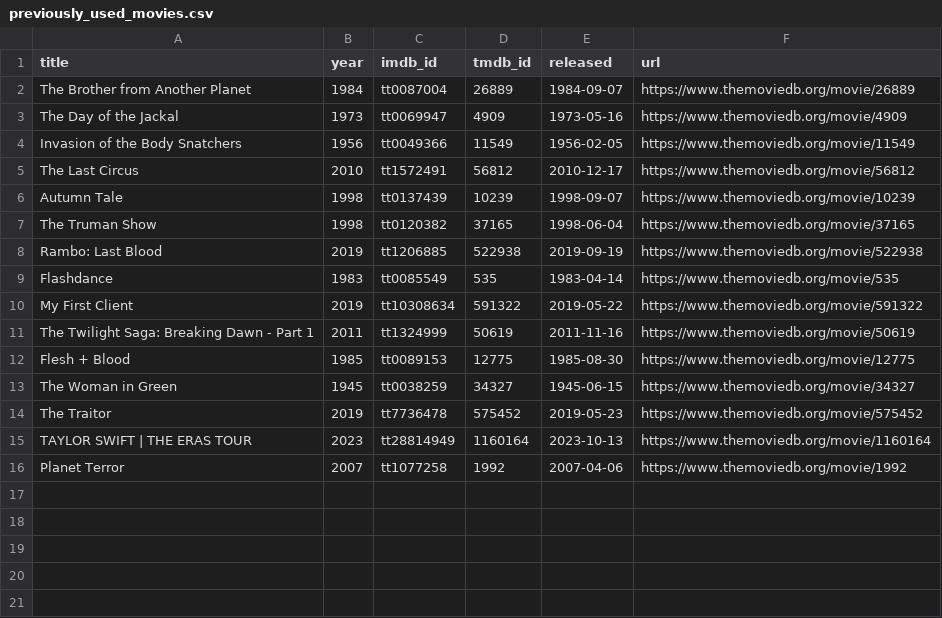
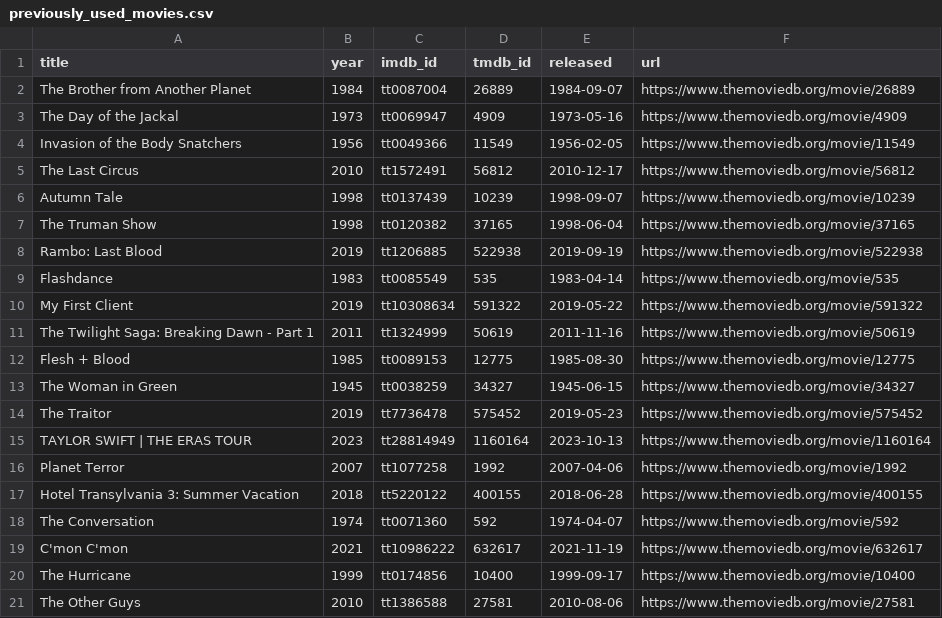
Before and after one commit to ThatMovieGuyOriginal/movie-feeds, a CSV file: movies/previously_used_movies.csv, drawn as a sheet; the diff names each change by its address in the sheet, - before the commit and + after, or states it on an @@ line.

```diff
--- a/movies/previously_used_movies.csv
+++ b/movies/previously_used_movies.csv
+row 17: Hotel Transylvania 3: Summer Vacation | 2018 | tt5220122 | 400155 | 2018-06-28 | https://www.themoviedb.org/movie/400155
+row 18: The Conversation | 1974 | tt0071360 | 592 | 1974-04-07 | https://www.themoviedb.org/movie/592
+row 19: C'mon C'mon | 2021 | tt10986222 | 632617 | 2021-11-19 | https://www.themoviedb.org/movie/632617
+row 20: The Hurricane | 1999 | tt0174856 | 10400 | 1999-09-17 | https://www.themoviedb.org/movie/10400
+row 21: The Other Guys | 2010 | tt1386588 | 27581 | 2010-08-06 | https://www.themoviedb.org/movie/27581
```
Also changed, not shown: movies/daily_discovery.csv.
